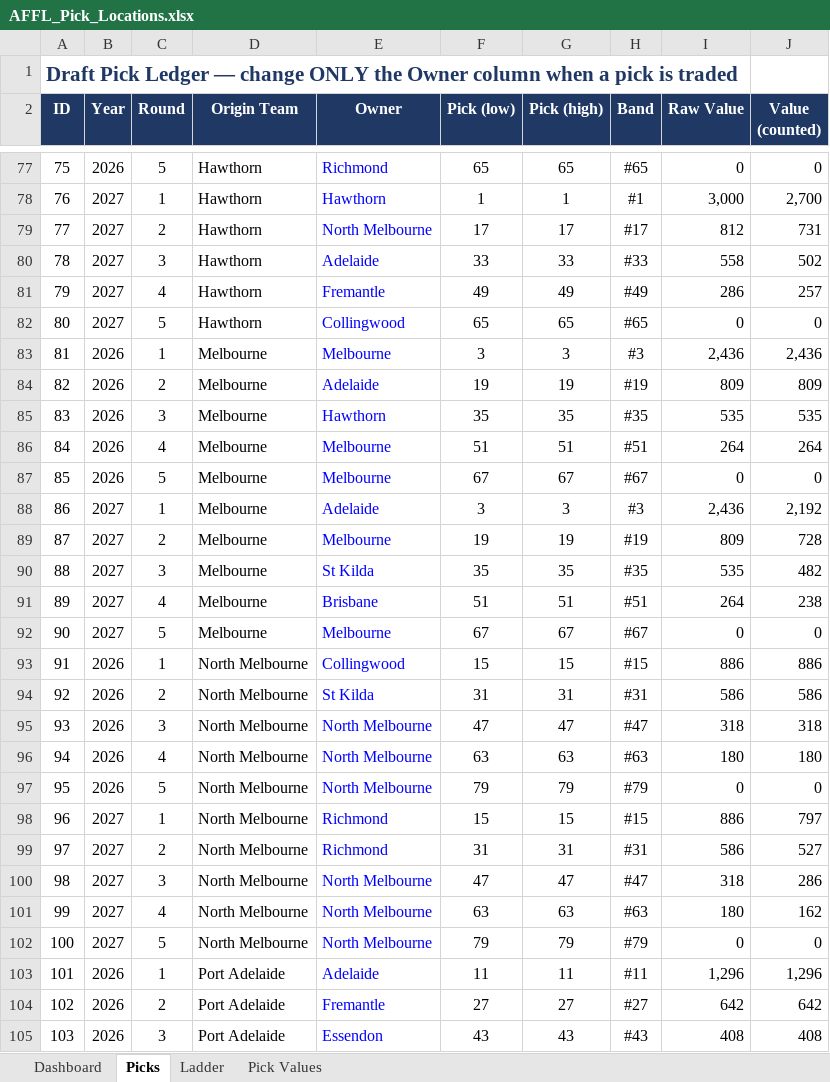
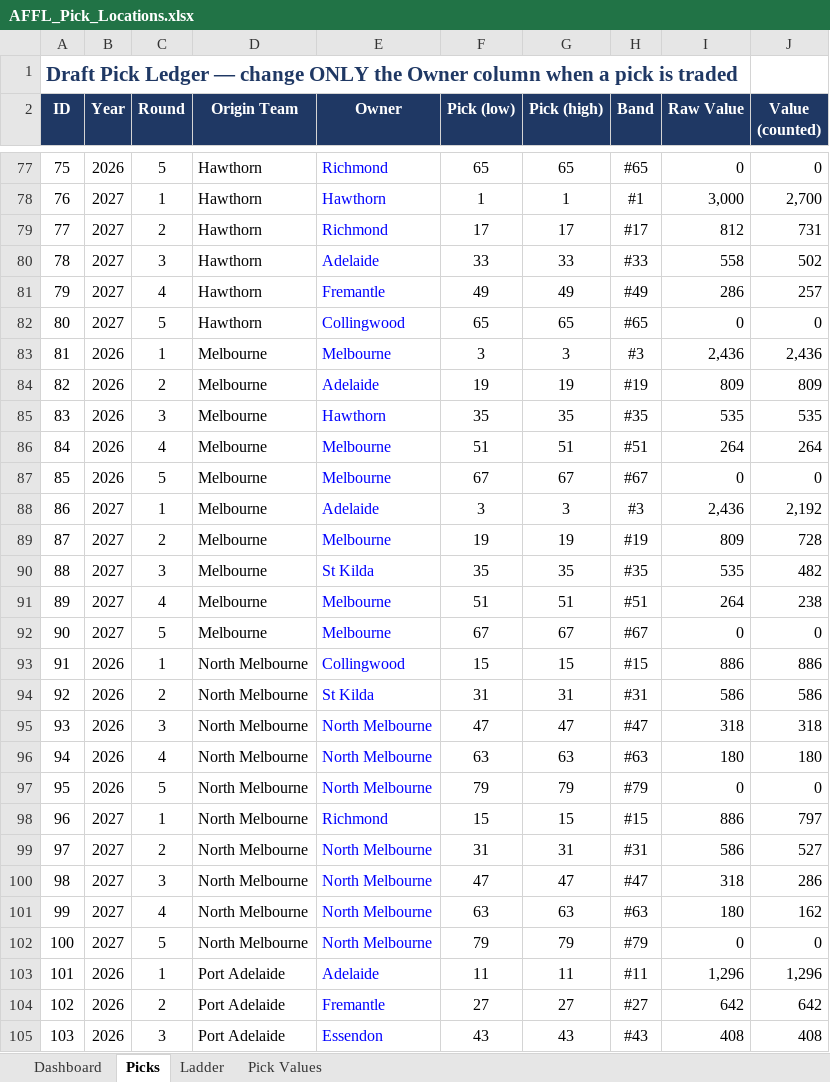
Before and after one commit to lukemcalister10/afl-rl-engine, an Excel workbook: docs/inputs/AFFL_Pick_Locations.xlsx, sheet Picks, drawn as a sheet; only a part is shown, gaps mark what is left out; values as stored, in another font and other column widths than the file's, no borders; conditional formats not drawn; the diff names each change by its address in the sheet, - before the commit and + after, or states it on an @@ line.

```diff
--- a/docs/inputs/AFFL_Pick_Locations.xlsx (sheet Picks)
+++ b/docs/inputs/AFFL_Pick_Locations.xlsx (sheet Picks)
-E79 (Owner): North Melbourne
+E79 (Owner): Richmond
-E91 (Owner): Brisbane
+E91 (Owner): Melbourne
-E99 (Owner): Richmond
+E99 (Owner): North Melbourne
```
Also changed, not shown: 1 other file.
